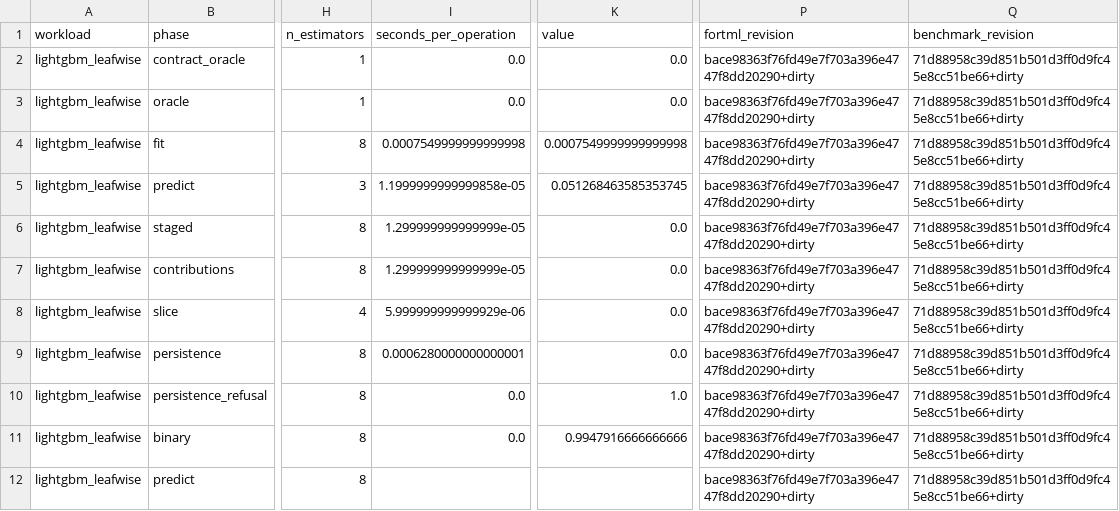
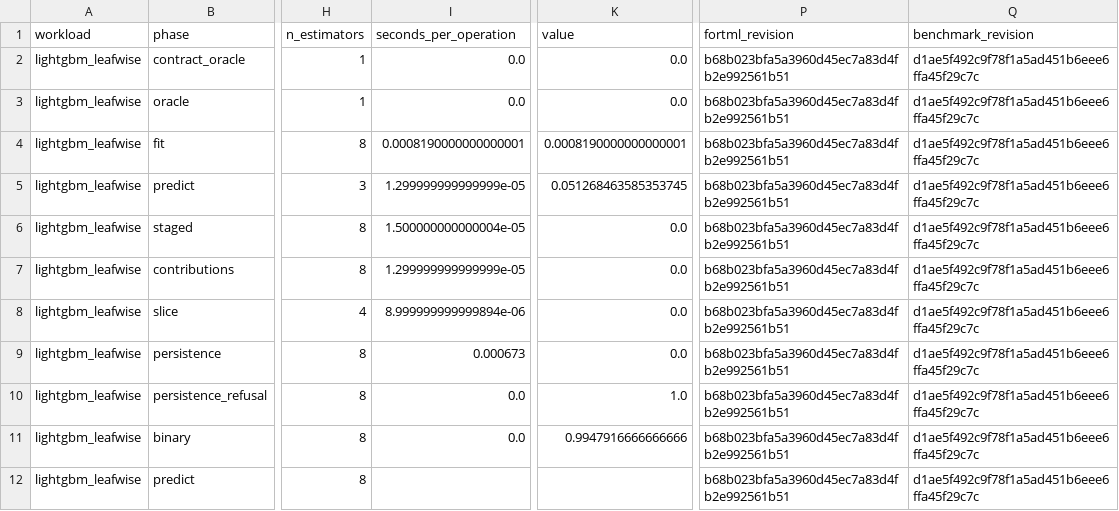
Before and after one commit to lazy-fortran/fortml-bench, a CSV file: results/lightgbm_leafwise.csv, drawn as a sheet; only a part is shown, gaps mark what is left out; the diff names each change by its address in the sheet, - before the commit and + after, or states it on an @@ line.

Commit message:
bench(lightgbm): pin persistence evidence

```diff
--- a/results/lightgbm_leafwise.csv
+++ b/results/lightgbm_leafwise.csv
-P2:P12 (fortml_revision): bace98363f76fd49e7f703a396e4747f8dd20290+dirty
+P2:P12 (fortml_revision): b68b023bfa5a3960d45ec7a83d4fb2e992561b51
-Q2:Q12 (benchmark_revision): 71d88958c39d851b501d3ff0d9fc45e8cc51be66+dirty
+Q2:Q12 (benchmark_revision): d1ae5f492c9f78f1a5ad451b6eee6ffa45f29c7c
-I4 (seconds_per_operation): 0.0007549999999999998
+I4 (seconds_per_operation): 0.0008190000000000001
-K4 (value): 0.0007549999999999998
+K4 (value): 0.0008190000000000001
-I5 (seconds_per_operation): 1.1999999999999858e-05
+I5 (seconds_per_operation): 1.299999999999999e-05
-I6 (seconds_per_operation): 1.299999999999999e-05
+I6 (seconds_per_operation): 1.500000000000004e-05
-I8 (seconds_per_operation): 5.999999999999929e-06
+I8 (seconds_per_operation): 8.999999999999894e-06
-I9 (seconds_per_operation): 0.0006280000000000001
+I9 (seconds_per_operation): 0.000673
```
Also changed, not shown: 1 other file.
